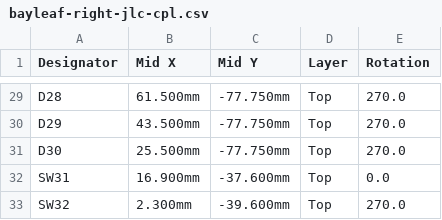
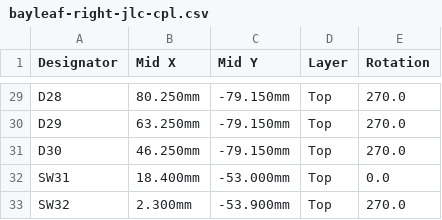
Before and after one commit to blablabananarama/sage, a CSV file: hardware/pcb/fab/right/bayleaf-right-jlc-cpl.csv, drawn as a sheet; only a part is shown, gaps mark what is left out; the diff covers the shown part only; the diff names each change by its address in the sheet, - before the commit and + after, or states it on an @@ line.

```diff
--- a/hardware/pcb/fab/right/bayleaf-right-jlc-cpl.csv
+++ b/hardware/pcb/fab/right/bayleaf-right-jlc-cpl.csv
-B29 (Mid X): 61.500mm
+B29 (Mid X): 80.250mm
-C29:C31 (Mid Y): -77.750mm
+C29:C31 (Mid Y): -79.150mm
-B30 (Mid X): 43.500mm
+B30 (Mid X): 63.250mm
-B31 (Mid X): 25.500mm
+B31 (Mid X): 46.250mm
-B32 (Mid X): 16.900mm
+B32 (Mid X): 18.400mm
-C32 (Mid Y): -37.600mm
+C32 (Mid Y): -53.000mm
-C33 (Mid Y): -39.600mm
+C33 (Mid Y): -53.900mm
```
Also changed, not shown: 54 edited cells elsewhere in this file, docs/BOM.csv, hardware/pcb/fab/left/bayleaf-left-jlc-bom.csv, 54 other files.
